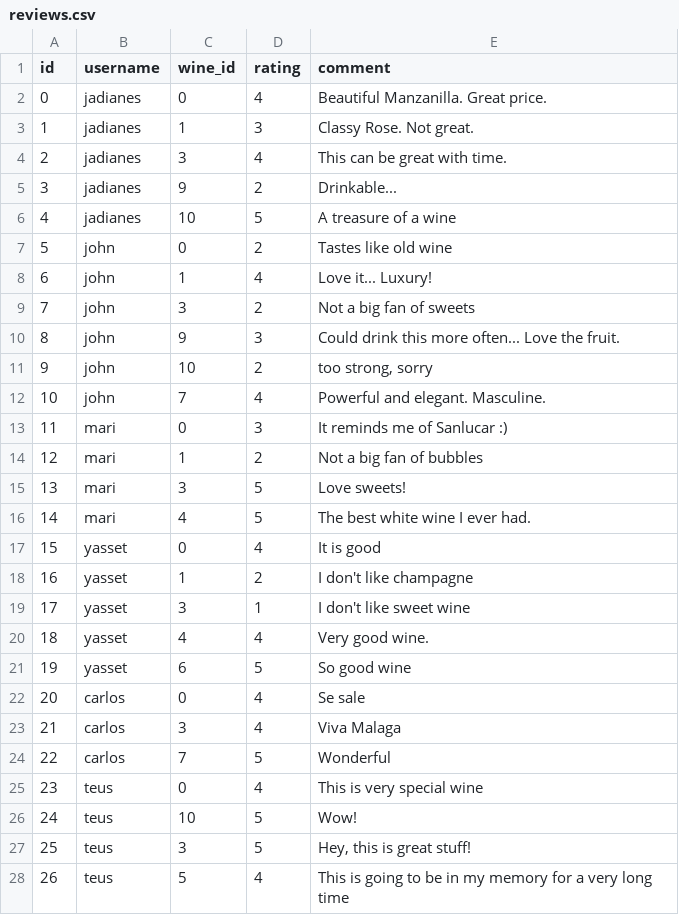
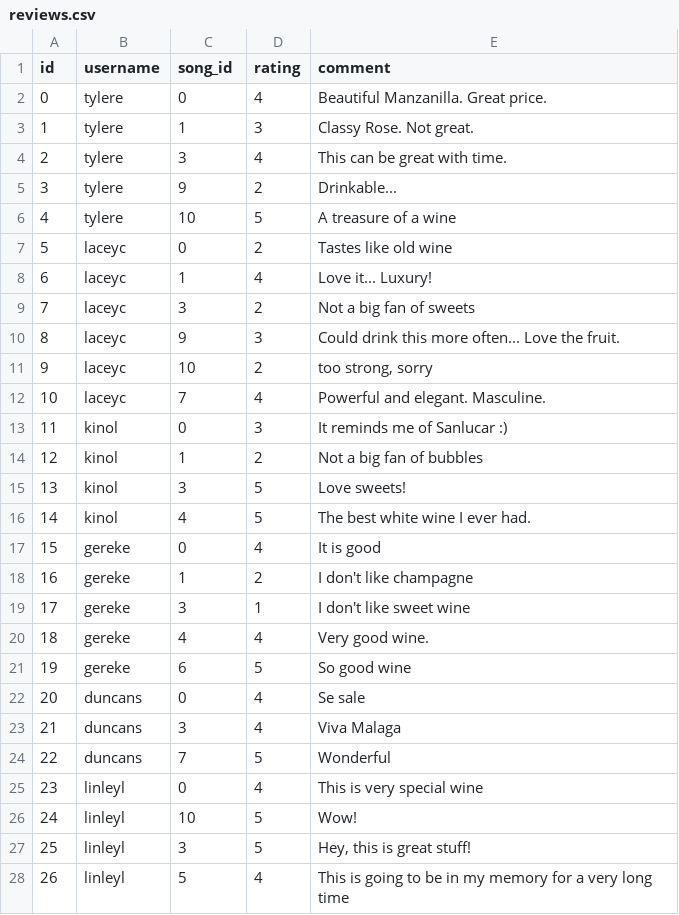
Before and after one commit to tyler-eto/tunehype, a CSV file: data/reviews.csv, drawn as a sheet; only a part is shown; the diff covers the shown part only.

Commit message:
change users

```diff
--- a/data/reviews.csv
+++ b/data/reviews.csv
@@ -1,28 +1,28 @@
-id,username,wine_id,rating,comment
-0,jadianes,0,4,Beautiful Manzanilla. Great price.
-1,jadianes,1,3,Classy Rose. Not great.
-2,jadianes,3,4,This can be great with time.
-3,jadianes,9,2,Drinkable...
-4,jadianes,10,5,A treasure of a wine
-5,john,0,2,Tastes like old wine
-6,john,1,4,Love it... Luxury!
-7,john,3,2,Not a big fan of sweets
-8,john,9,3,Could drink this more often... Love the fruit.
-9,john,10,2,"too strong, sorry"
-10,john,7,4,Powerful and elegant. Masculine.
-11,mari,0,3,It reminds me of Sanlucar :)
-12,mari,1,2,Not a big fan of bubbles
-13,mari,3,5,Love sweets!
-14,mari,4,5,The best white wine I ever had.
-15,yasset,0,4,It is good
-16,yasset,1,2,I don't like champagne
-17,yasset,3,1,I don't like sweet wine
-18,yasset,4,4,Very good wine.
-19,yasset,6,5,So good wine
-20,carlos,0,4,Se sale
-21,carlos,3,4,Viva Malaga
-22,carlos,7,5,Wonderful
-23,teus,0,4,This is very special wine
-24,teus,10,5,Wow!
-25,teus,3,5,"Hey, this is great stuff!"
-26,teus,5,4,This is going to be in my memory for a very long time
+id,username,song_id,rating,comment
+0,tylere,0,4,Beautiful Manzanilla. Great price.
+1,tylere,1,3,Classy Rose. Not great.
+2,tylere,3,4,This can be great with time.
+3,tylere,9,2,Drinkable...
+4,tylere,10,5,A treasure of a wine
+5,laceyc,0,2,Tastes like old wine
+6,laceyc,1,4,Love it... Luxury!
+7,laceyc,3,2,Not a big fan of sweets
+8,laceyc,9,3,Could drink this more often... Love the fruit.
+9,laceyc,10,2,"too strong, sorry"
+10,laceyc,7,4,Powerful and elegant. Masculine.
+11,kinol,0,3,It reminds me of Sanlucar :)
+12,kinol,1,2,Not a big fan of bubbles
+13,kinol,3,5,Love sweets!
+14,kinol,4,5,The best white wine I ever had.
+15,gereke,0,4,It is good
+16,gereke,1,2,I don't like champagne
+17,gereke,3,1,I don't like sweet wine
+18,gereke,4,4,Very good wine.
+19,gereke,6,5,So good wine
+20,duncans,0,4,Se sale
+21,duncans,3,4,Viva Malaga
+22,duncans,7,5,Wonderful
+23,linleyl,0,4,This is very special wine
+24,linleyl,10,5,Wow!
+25,linleyl,3,5,"Hey, this is great stuff!"
+26,linleyl,5,4,This is going to be in my memory for a very long time
```
Also changed, not shown: 9 edited cells elsewhere in this file.
